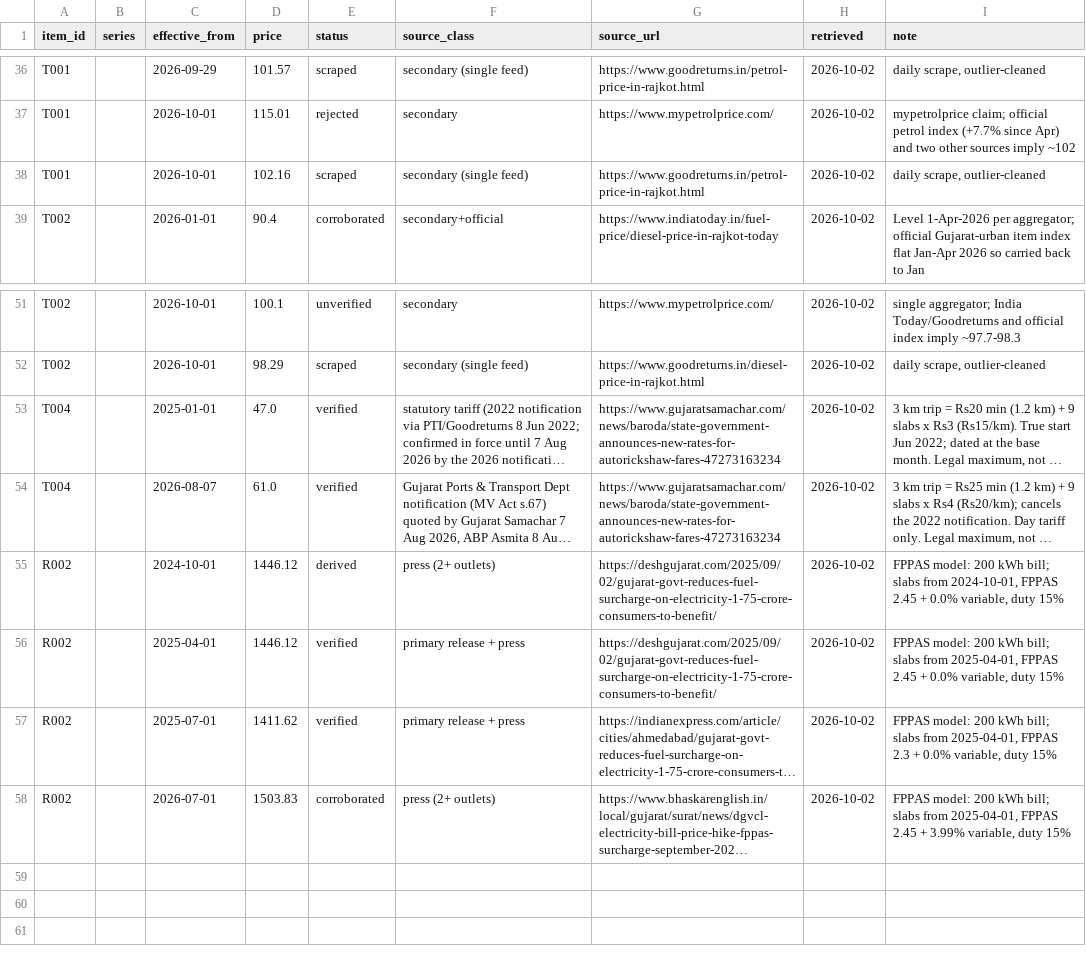
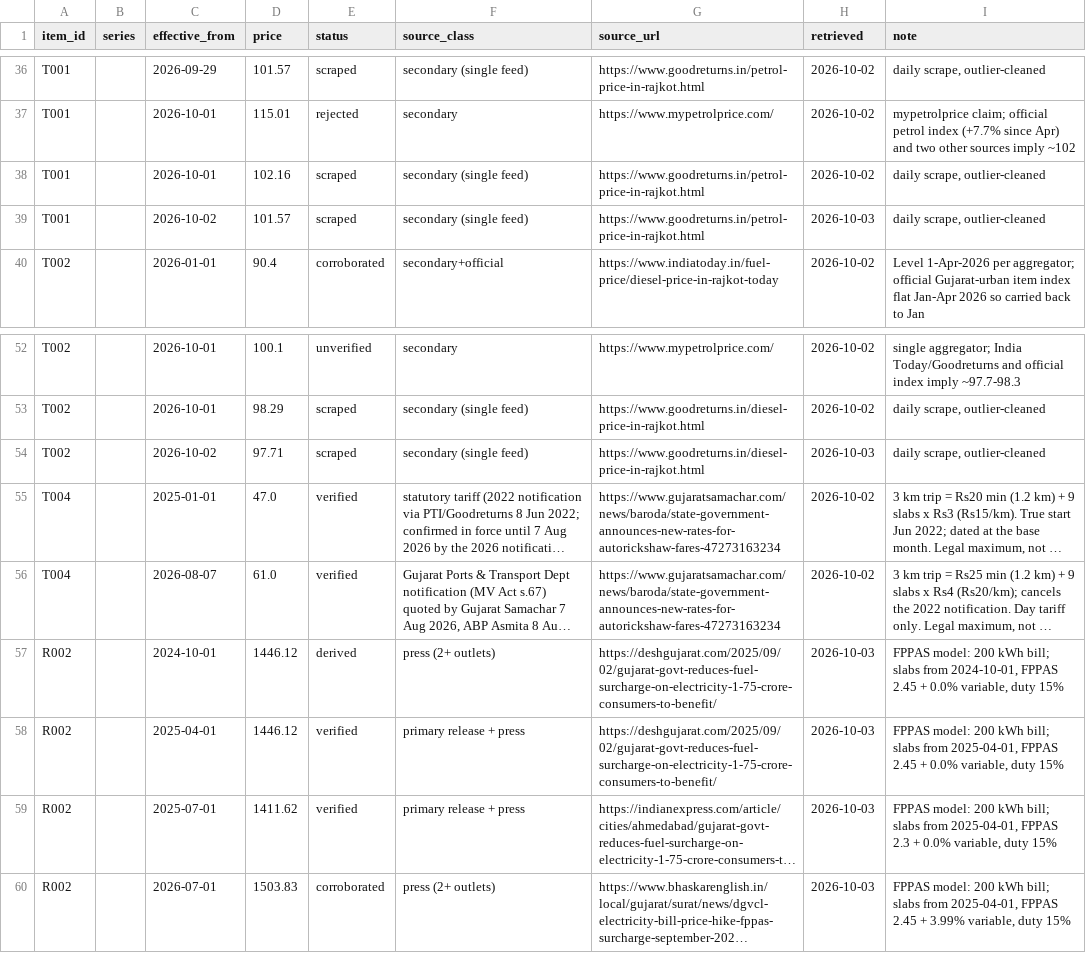
Before and after one commit to Nityahapani/rpi, a CSV file: data/tariff_events.csv, drawn as a sheet; only a part is shown, gaps mark what is left out; long unchanged cells end in …; addresses are those after the commit; the diff names each change by its address in the sheet, - before the commit and + after, or states it on an @@ line.

```diff
--- a/data/tariff_events.csv
+++ b/data/tariff_events.csv
+row 39: T001 |  | 2026-10-02 | 101.57 | scraped | secondary (single feed) | https://www.goodreturns.in/petrol-price-in-rajkot.html | 2026-10-03 | daily scrape, outlier-cleaned
+row 54: T002 |  | 2026-10-02 | 97.71 | scraped | secondary (single feed) | https://www.goodreturns.in/diesel-price-in-rajkot.html | 2026-10-03 | daily scrape, outlier-cleaned
-H57:H60 (retrieved): 2026-10-02
+H57:H60 (retrieved): 2026-10-03
```
Also changed, not shown: data/mrp_diary.csv, data/rent_listings.csv, 24 other files.
